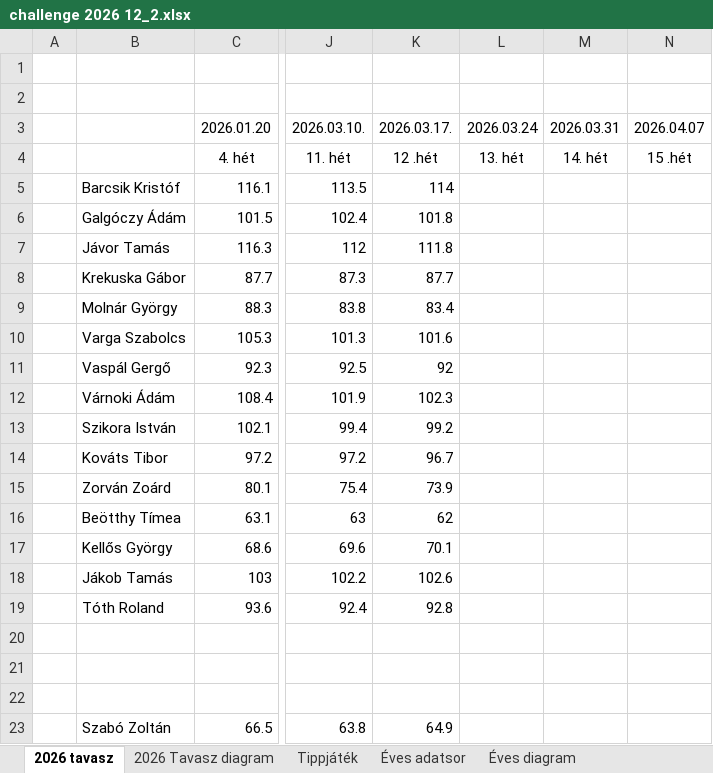
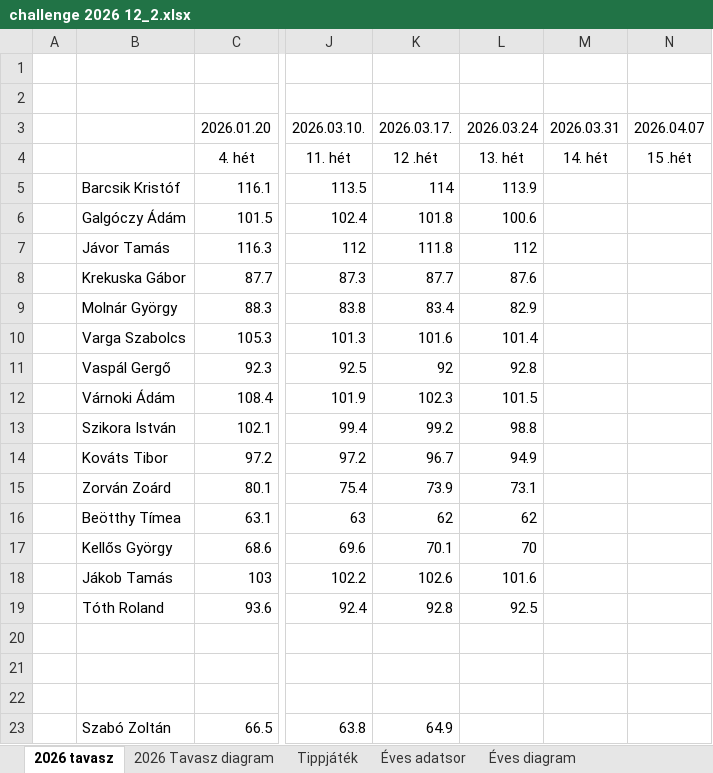
Before and after one commit to mecalis/mediso_fogyas_2026, an Excel workbook: challenge 2026 12_2.xlsx, sheet 2026 tavasz, drawn as a sheet; only a part is shown, gaps mark what is left out; values as stored, in another font and other column widths than the file's, no borders; the diff names each change by its address in the sheet, - before the commit and + after, or states it on an @@ line.

```diff
--- a/challenge 2026 12_2.xlsx (sheet 2026 tavasz)
+++ b/challenge 2026 12_2.xlsx (sheet 2026 tavasz)
-L5: (empty)
+L5: 113.9
-L6: (empty)
+L6: 100.6
-L7: (empty)
+L7: 112
-L8: (empty)
+L8: 87.6
-L9: (empty)
+L9: 82.9
-L10: (empty)
+L10: 101.4
-L11: (empty)
+L11: 92.8
-L12: (empty)
+L12: 101.5
-L13: (empty)
+L13: 98.8
-L14: (empty)
+L14: 94.9
-L15: (empty)
+L15: 73.1
-L16: (empty)
+L16: 62
-L17: (empty)
+L17: 70
-L18: (empty)
+L18: 101.6
-L19: (empty)
+L19: 92.5
```
Also changed, not shown: sheet 2026 Tavasz diagram, sheet Éves diagram, sheet Éves adatsor, charts or pictures.
